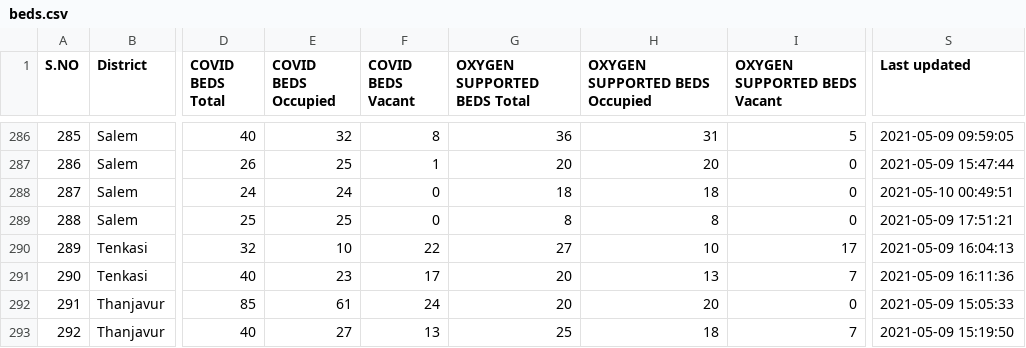
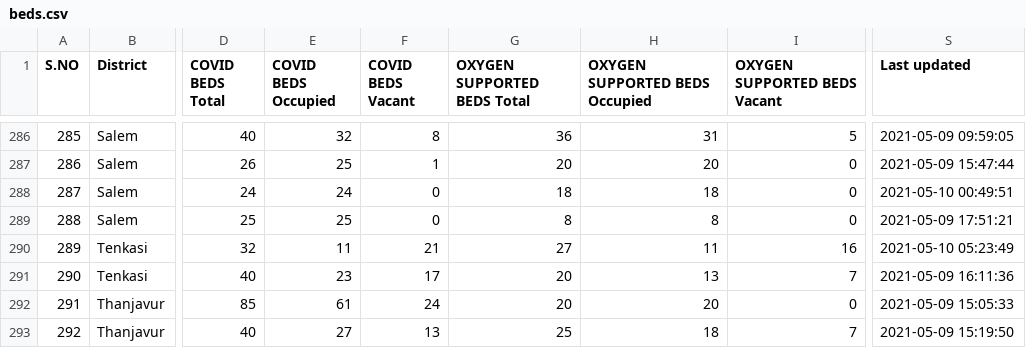
Before and after one commit to stopcoronatn/stopcoronatn.github.io, a CSV file: data/beds.csv, drawn as a sheet; only a part is shown, gaps mark what is left out; the diff names each change by its address in the sheet, - before the commit and + after, or states it on an @@ line.

```diff
--- a/data/beds.csv
+++ b/data/beds.csv
-E290 (COVID BEDS Occupied): 10
+E290 (COVID BEDS Occupied): 11
-F290 (COVID BEDS Vacant): 22
+F290 (COVID BEDS Vacant): 21
-H290 (OXYGEN SUPPORTED BEDS Occupied): 10
+H290 (OXYGEN SUPPORTED BEDS Occupied): 11
-I290 (OXYGEN SUPPORTED BEDS Vacant): 17
+I290 (OXYGEN SUPPORTED BEDS Vacant): 16
-S290 (Last updated): 2021-05-09 16:04:13
+S290 (Last updated): 2021-05-10 05:23:49
```
